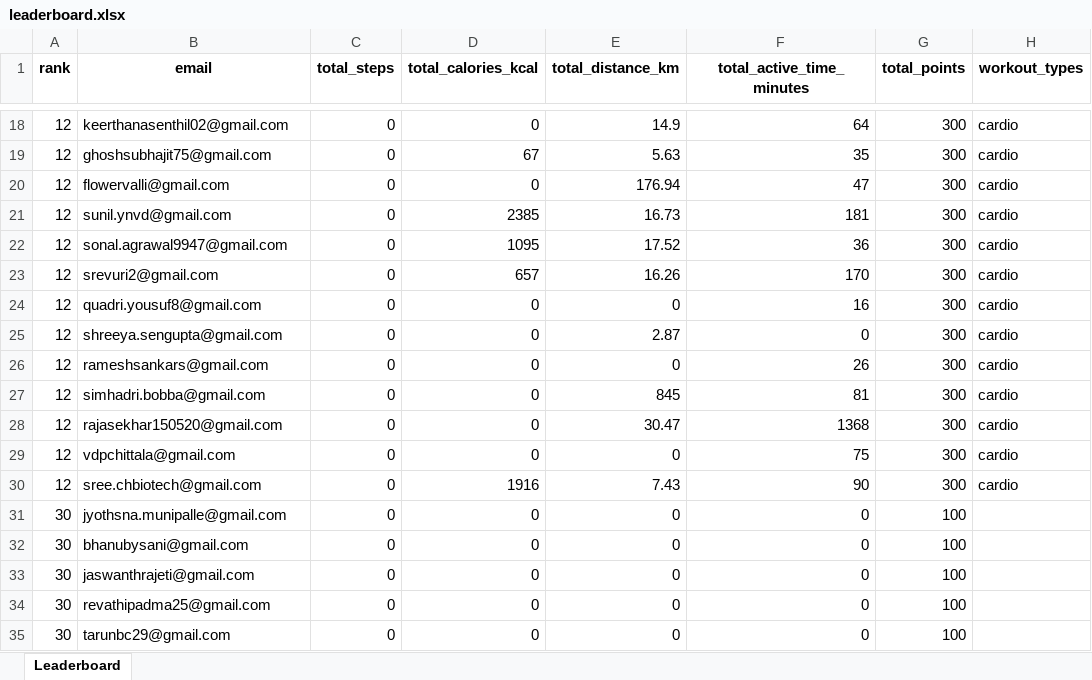
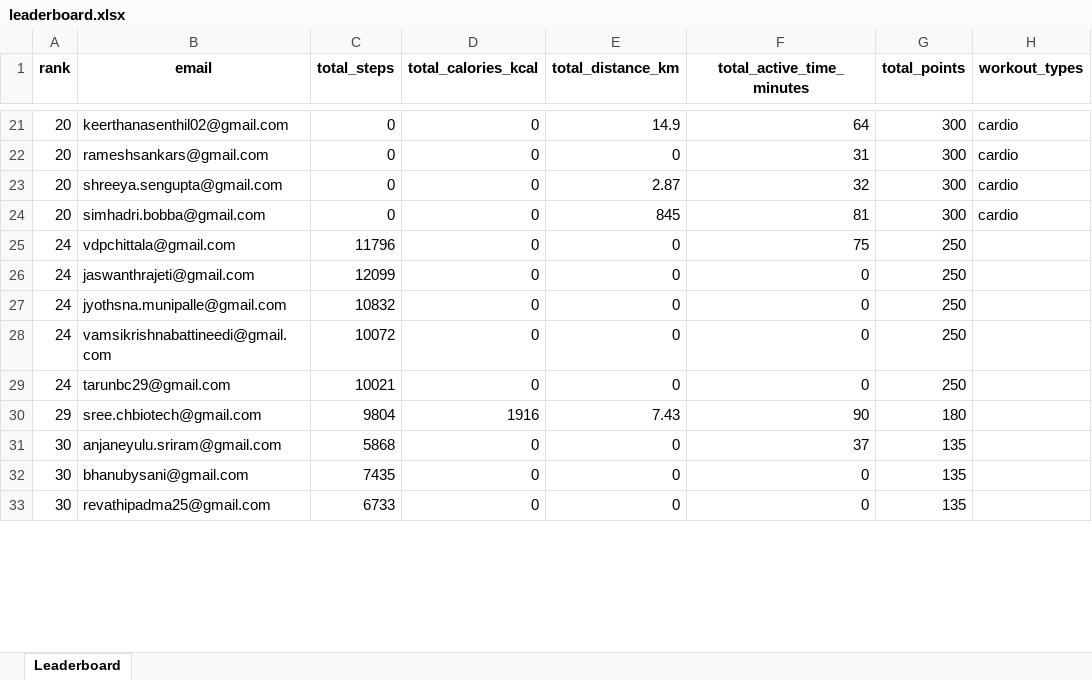
Before and after one commit to krishnasabbu/fitness-challenge, an Excel workbook: data/2026-01-26/leaderboard.xlsx, sheet Leaderboard, drawn as a sheet; only a part is shown, gaps mark what is left out; values as stored, in another font and other column widths than the file's, no borders; removed rows and columns are numbered as before the commit, all else as after; the diff covers the shown part only; the diff names each change by its address in the sheet, - before the commit and + after, or states it on an @@ line.

Commit message:
Auto update leaderboard

```diff
--- a/data/2026-01-26/leaderboard.xlsx (sheet Leaderboard)
+++ b/data/2026-01-26/leaderboard.xlsx (sheet Leaderboard)
-A21 (rank): 12
+A21 (rank): 20
-row 19: 12 | ghoshsubhajit75@gmail.com | 0 | 67 | 5.63 | 35 | 300 | cardio
-row 20: 12 | flowervalli@gmail.com | 0 | 0 | 176.94 | 47 | 300 | cardio
-row 21: 12 | sunil.ynvd@gmail.com | 0 | 2385 | 16.73 | 181 | 300 | cardio
-row 22: 12 | sonal.agrawal9947@gmail.com | 0 | 1095 | 17.52 | 36 | 300 | cardio
-row 23: 12 | srevuri2@gmail.com | 0 | 657 | 16.26 | 170 | 300 | cardio
-A22:A23 (rank): 12
+A22:A23 (rank): 20
-B22 (email): quadri.yousuf8@gmail.com
+B22 (email): rameshsankars@gmail.com
-F22 (total_active_time_minutes): 16
+F22 (total_active_time_minutes): 31
-F23 (total_active_time_minutes): 0
+F23 (total_active_time_minutes): 32
-row 26: 12 | rameshsankars@gmail.com | 0 | 0 | 0 | 26 | 300 | cardio
-A24 (rank): 12
+A24 (rank): 20
-row 28: 12 | rajasekhar150520@gmail.com | 0 | 0 | 30.47 | 1368 | 300 | cardio
-A25 (rank): 12
+A25 (rank): 24
-C25 (total_steps): 0
+C25 (total_steps): 11796
-G25 (total_points): 300
+G25 (total_points): 250
-H25 (workout_types): cardio
+H25 (workout_types): (empty)
-row 30: 12 | sree.chbiotech@gmail.com | 0 | 1916 | 7.43 | 90 | 300 | cardio
+row 26: 24 | jaswanthrajeti@gmail.com | 12099 | 0 | 0 | 0 | 250
-A27 (rank): 30
+A27 (rank): 24
-C27 (total_steps): 0
+C27 (total_steps): 10832
-G27 (total_points): 100
+G27 (total_points): 250
+row 28: 24 | vamsikrishnabattineedi@gmail.com | 10072 | 0 | 0 | 0 | 250
+row 29: 24 | tarunbc29@gmail.com | 10021 | 0 | 0 | 0 | 250
+row 30: 29 | sree.chbiotech@gmail.com | 9804 | 1916 | 7.43 | 90 | 180
+row 31: 30 | anjaneyulu.sriram@gmail.com | 5868 | 0 | 0 | 37 | 135
-C32 (total_steps): 0
+C32 (total_steps): 7435
-G32 (total_points): 100
+G32 (total_points): 135
-row 33: 30 | jaswanthrajeti@gmail.com | 0 | 0 | 0 | 0 | 100
-C33 (total_steps): 0
+C33 (total_steps): 6733
-G33 (total_points): 100
+G33 (total_points): 135
-row 35: 30 | tarunbc29@gmail.com | 0 | 0 | 0 | 0 | 100
```
Also changed, not shown: 17 added rows, 12 removed rows and 12 edited cells elsewhere in this sheet.
